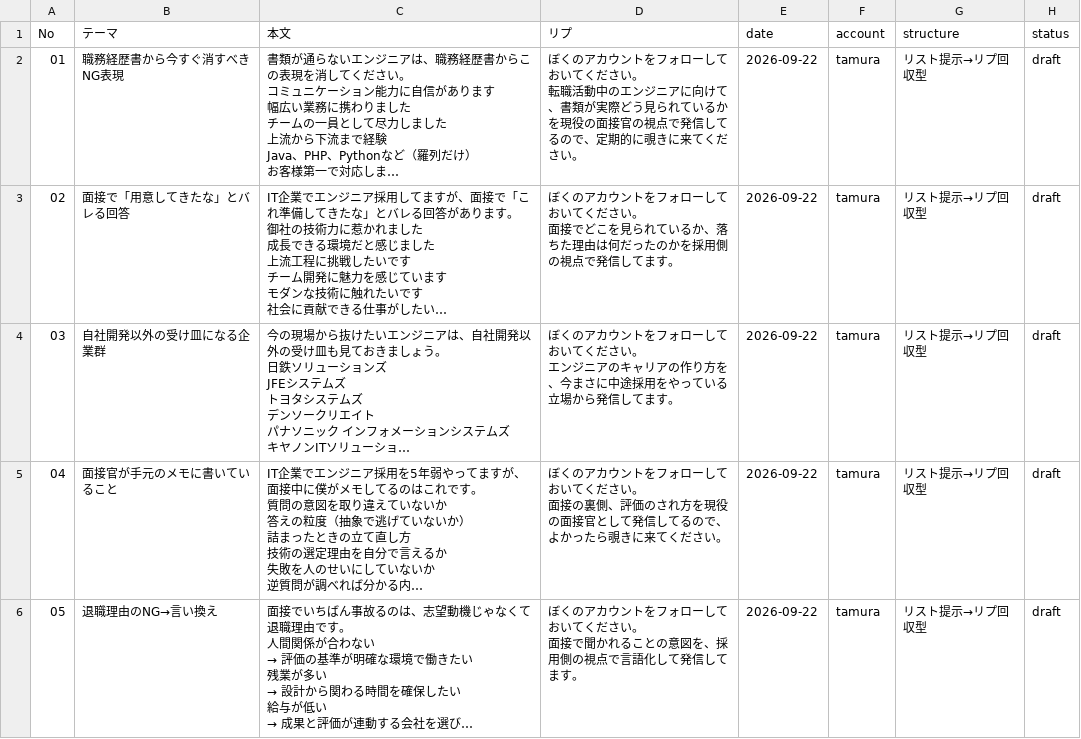
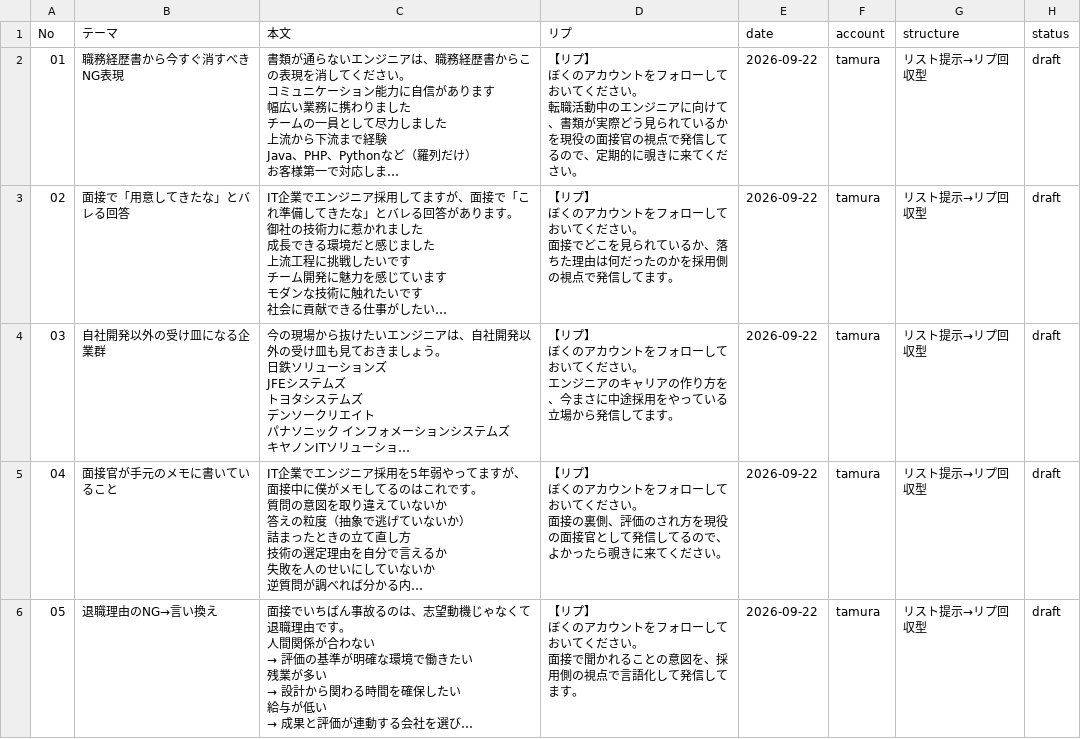
Before and after one commit to junkisoccer123456-dev/X1, a CSV file: x-post-system/outputs/tamura/2026-09-22_リスト提示→リプ回収型_01.csv, drawn as a sheet; only a part is shown; long unchanged cells end in …; ↵ is a line break in a cell; the diff covers the shown part only; the diff names each change by its address in the sheet, - before the commit and + after, or states it on an @@ line.

```diff
--- a/x-post-system/outputs/tamura/2026-09-22_リスト提示→リプ回収型_01.csv
+++ b/x-post-system/outputs/tamura/2026-09-22_リスト提示→リプ回収型_01.csv
-D2 (リプ): ぼくのア…
+D2 (リプ): 【リプ】 ↵ ぼくのア…
-D3 (リプ): ぼくのア…
+D3 (リプ): 【リプ】 ↵ ぼくのア…
-D4 (リプ): ぼくのア…
+D4 (リプ): 【リプ】 ↵ ぼくのア…
-D5 (リプ): ぼくのア…
+D5 (リプ): 【リプ】 ↵ ぼくのア…
-D6 (リプ): ぼくのア…
+D6 (リプ): 【リプ】 ↵ ぼくのア…
```
Also changed, not shown: 5 edited cells elsewhere in this file, 17 other files.
